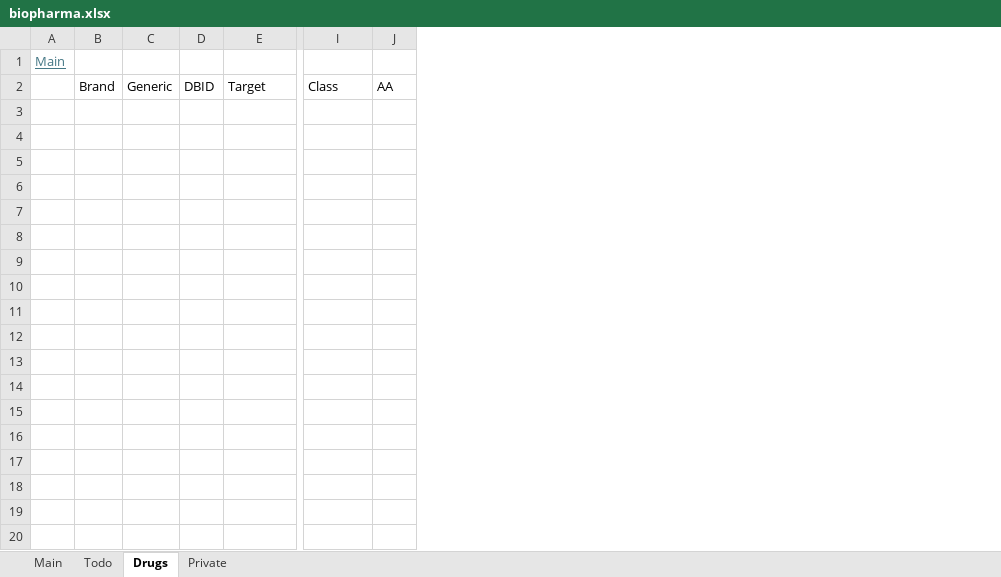
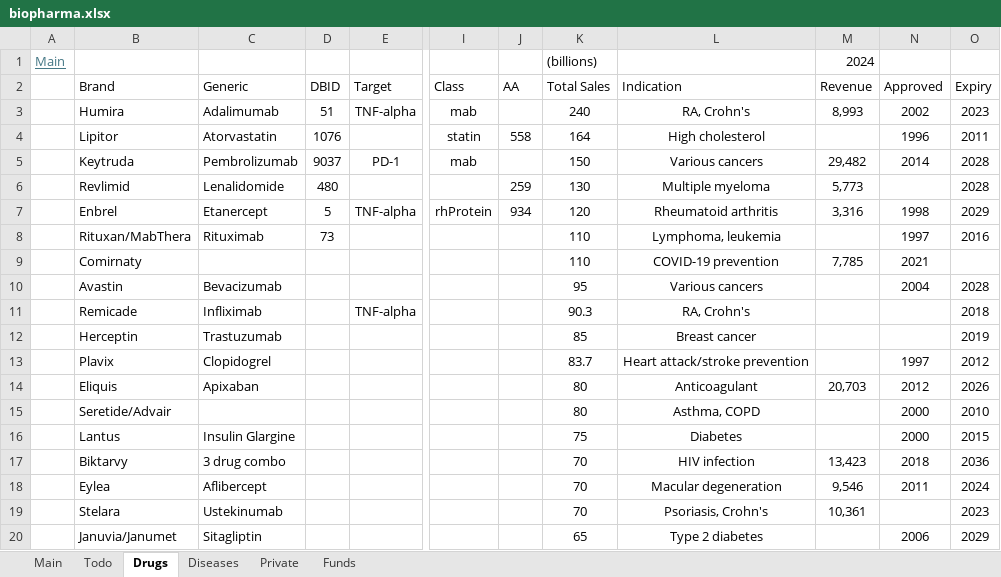
Before and after one commit to LiamRender/models, an Excel workbook: biopharma.xlsx, sheet Drugs, drawn as a sheet; only a part is shown, gaps mark what is left out; values as stored, in another font and other column widths than the file's, no borders; removed rows and columns are numbered as before the commit, all else as after; rows hold the shown columns only; the diff covers the shown part only; the diff names each change by its address in the sheet, - before the commit and + after, or states it on an @@ line.

```diff
--- a/biopharma.xlsx (sheet Drugs)
+++ b/biopharma.xlsx (sheet Drugs)
+sheet tab: Diseases
+sheet tab: Funds
-column B (Brand), empty
-column C (Generic), empty
+column B (Brand), empty
+column C (Generic), empty
+column K (Total Sales), row 1: (billions)
+column L (Indication), empty
+column M (Revenue), row 1: 2024
+column N (Approved), empty
+column O (Expiry), empty
+row 3:  | Humira | Adalimumab | 51 | TNF-alpha | mab |  | 240 | RA, Crohn's | 8,993 | 2002 | 2023
+row 4:  | Lipitor | Atorvastatin | 1076 |  | statin | 558 | 164 | High cholesterol |  | 1996 | 2011
+row 5:  | Keytruda | Pembrolizumab | 9037 | PD-1 | mab |  | 150 | Various cancers | 29,482 | 2014 | 2028
+row 6:  | Revlimid | Lenalidomide | 480 |  |  | 259 | 130 | Multiple myeloma | 5,773 |  | 2028
+row 7:  | Enbrel | Etanercept | 5 | TNF-alpha | rhProtein | 934 | 120 | Rheumatoid arthritis | 3,316 | 1998 | 2029
+row 8:  | Rituxan/MabThera | Rituximab | 73 |  |  |  | 110 | Lymphoma, leukemia |  | 1997 | 2016
+row 9:  | Comirnaty |  |  |  |  |  | 110 | COVID-19 prevention | 7,785 | 2021
+row 10:  | Avastin | Bevacizumab |  |  |  |  | 95 | Various cancers |  | 2004 | 2028
+row 11:  | Remicade | Infliximab |  | TNF-alpha |  |  | 90.3 | RA, Crohn's |  |  | 2018
+row 12:  | Herceptin | Trastuzumab |  |  |  |  | 85 | Breast cancer |  |  | 2019
+row 13:  | Plavix | Clopidogrel |  |  |  |  | 83.7 | Heart attack/stroke prevention |  | 1997 | 2012
+row 14:  | Eliquis | Apixaban |  |  |  |  | 80 | Anticoagulant | 20,703 | 2012 | 2026
+row 15:  | Seretide/Advair |  |  |  |  |  | 80 | Asthma, COPD |  | 2000 | 2010
+row 16:  | Lantus | Insulin Glargine |  |  |  |  | 75 | Diabetes |  | 2000 | 2015
+row 17:  | Biktarvy | 3 drug combo |  |  |  |  | 70 | HIV infection | 13,423 | 2018 | 2036
+row 18:  | Eylea | Aflibercept |  |  |  |  | 70 | Macular degeneration | 9,546 | 2011 | 2024
+row 19:  | Stelara | Ustekinumab |  |  |  |  | 70 | Psoriasis, Crohn's | 10,361 |  | 2023
+row 20:  | Januvia/Janumet | Sitagliptin |  |  |  |  | 65 | Type 2 diabetes |  | 2006 | 2029
```
Also changed, not shown: 118 added rows elsewhere in this sheet, sheet Main, sheet Private, sheet Todo, formulas that keep their value, LLY.xlsx, MRK.xlsx, 17 other files.
